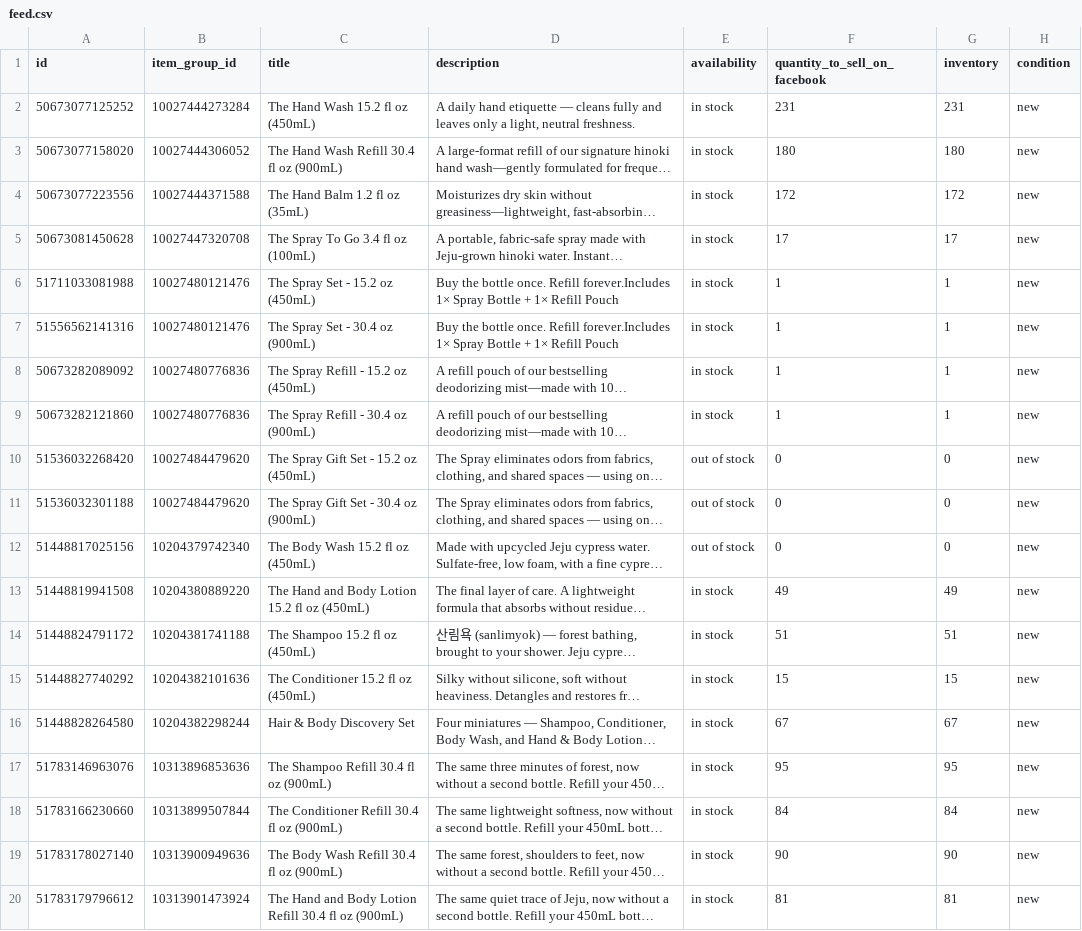
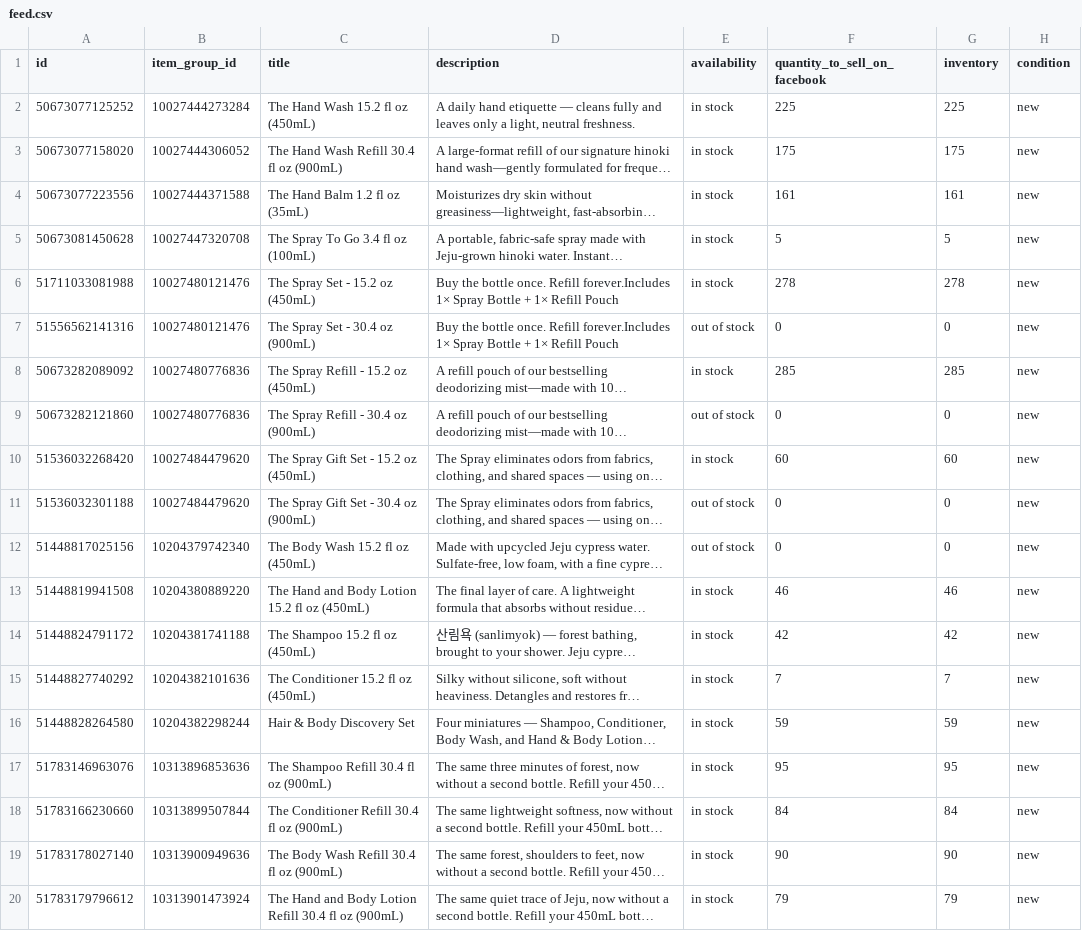
Before and after one commit to techefg/hinok-product-feed, a CSV file: docs/feed.csv, drawn as a sheet; only a part is shown; long unchanged cells end in …; the diff covers the shown part only; the diff names each change by its address in the sheet, - before the commit and + after, or states it on an @@ line.

```diff
--- a/docs/feed.csv
+++ b/docs/feed.csv
-F2 (quantity_to_sell_on_facebook): 231
+F2 (quantity_to_sell_on_facebook): 225
-G2 (inventory): 231
+G2 (inventory): 225
-F3 (quantity_to_sell_on_facebook): 180
+F3 (quantity_to_sell_on_facebook): 175
-G3 (inventory): 180
+G3 (inventory): 175
-F4 (quantity_to_sell_on_facebook): 172
+F4 (quantity_to_sell_on_facebook): 161
-G4 (inventory): 172
+G4 (inventory): 161
-F5 (quantity_to_sell_on_facebook): 17
+F5 (quantity_to_sell_on_facebook): 5
-G5 (inventory): 17
+G5 (inventory): 5
-F6 (quantity_to_sell_on_facebook): 1
+F6 (quantity_to_sell_on_facebook): 278
-G6 (inventory): 1
+G6 (inventory): 278
-E7 (availability): in stock
+E7 (availability): out of stock
-F7 (quantity_to_sell_on_facebook): 1
+F7 (quantity_to_sell_on_facebook): 0
-G7 (inventory): 1
+G7 (inventory): 0
-F8 (quantity_to_sell_on_facebook): 1
+F8 (quantity_to_sell_on_facebook): 285
-G8 (inventory): 1
+G8 (inventory): 285
-E9 (availability): in stock
+E9 (availability): out of stock
-F9 (quantity_to_sell_on_facebook): 1
+F9 (quantity_to_sell_on_facebook): 0
-G9 (inventory): 1
+G9 (inventory): 0
-E10 (availability): out of stock
+E10 (availability): in stock
-F10 (quantity_to_sell_on_facebook): 0
+F10 (quantity_to_sell_on_facebook): 60
-G10 (inventory): 0
+G10 (inventory): 60
-F13 (quantity_to_sell_on_facebook): 49
+F13 (quantity_to_sell_on_facebook): 46
-G13 (inventory): 49
+G13 (inventory): 46
-F14 (quantity_to_sell_on_facebook): 51
+F14 (quantity_to_sell_on_facebook): 42
-G14 (inventory): 51
+G14 (inventory): 42
-F15 (quantity_to_sell_on_facebook): 15
+F15 (quantity_to_sell_on_facebook): 7
-G15 (inventory): 15
+G15 (inventory): 7
-F16 (quantity_to_sell_on_facebook): 67
+F16 (quantity_to_sell_on_facebook): 59
-G16 (inventory): 67
+G16 (inventory): 59
-F20 (quantity_to_sell_on_facebook): 81
+F20 (quantity_to_sell_on_facebook): 79
-G20 (inventory): 81
+G20 (inventory): 79
```
Also changed, not shown: 2 edited cells elsewhere in this file.
